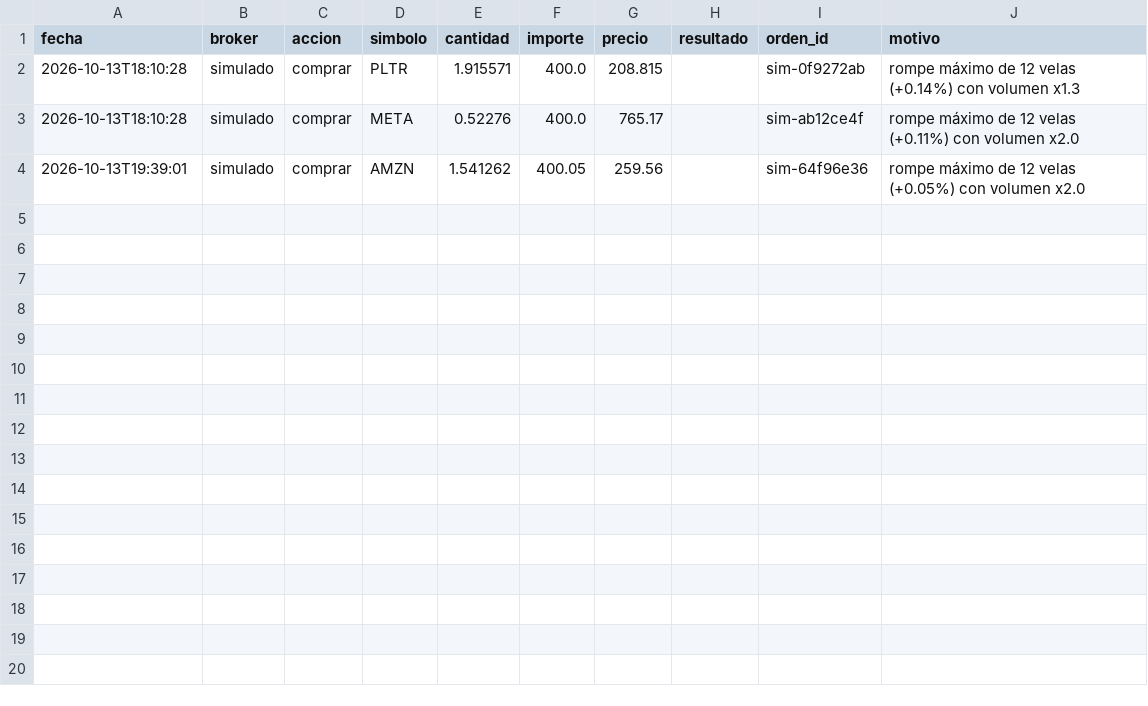
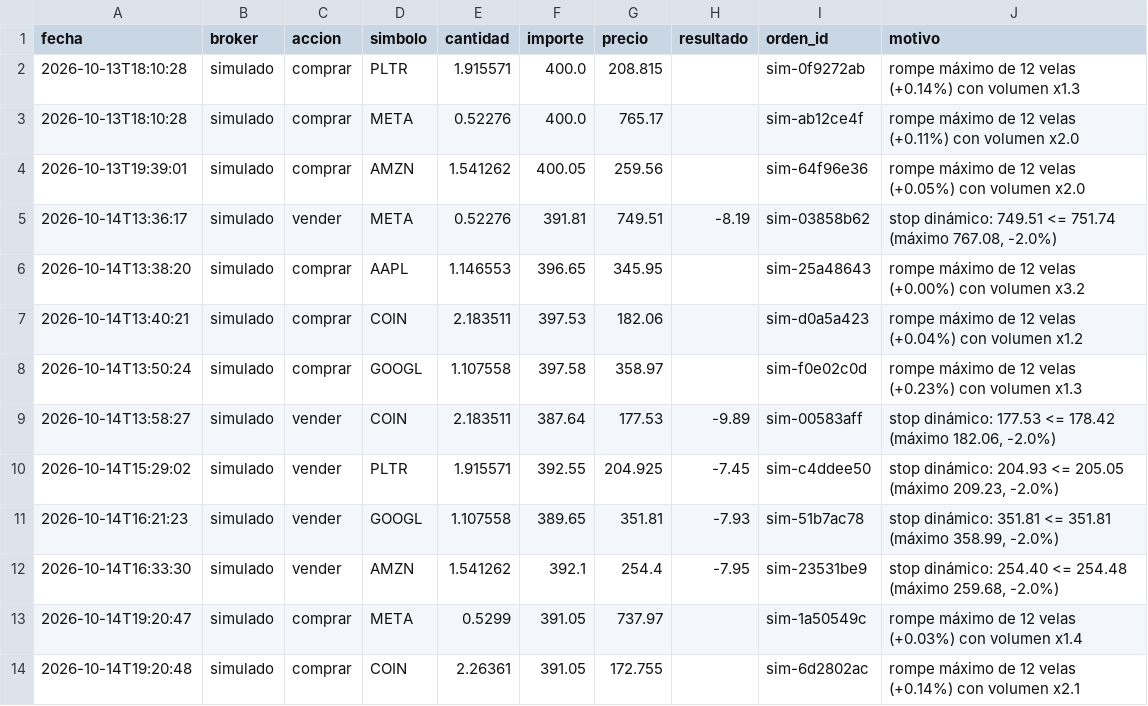
Before and after one commit to controlkotler-cloud/trading, a CSV file: operaciones.csv, drawn as a sheet; the diff names each change by its address in the sheet, - before the commit and + after, or states it on an @@ line.

```diff
--- a/operaciones.csv
+++ b/operaciones.csv
+row 5: 2026-10-14T13:36:17 | simulado | vender | META | 0.52276 | 391.81 | 749.51 | -8.19 | sim-03858b62 | stop dinámico: 749.51 <= 751.74 (máximo 767.08, -2.0%)
+row 6: 2026-10-14T13:38:20 | simulado | comprar | AAPL | 1.146553 | 396.65 | 345.95 |  | sim-25a48643 | rompe máximo de 12 velas (+0.00%) con volumen x3.2
+row 7: 2026-10-14T13:40:21 | simulado | comprar | COIN | 2.183511 | 397.53 | 182.06 |  | sim-d0a5a423 | rompe máximo de 12 velas (+0.04%) con volumen x1.2
+row 8: 2026-10-14T13:50:24 | simulado | comprar | GOOGL | 1.107558 | 397.58 | 358.97 |  | sim-f0e02c0d | rompe máximo de 12 velas (+0.23%) con volumen x1.3
+row 9: 2026-10-14T13:58:27 | simulado | vender | COIN | 2.183511 | 387.64 | 177.53 | -9.89 | sim-00583aff | stop dinámico: 177.53 <= 178.42 (máximo 182.06, -2.0%)
+row 10: 2026-10-14T15:29:02 | simulado | vender | PLTR | 1.915571 | 392.55 | 204.925 | -7.45 | sim-c4ddee50 | stop dinámico: 204.93 <= 205.05 (máximo 209.23, -2.0%)
+row 11: 2026-10-14T16:21:23 | simulado | vender | GOOGL | 1.107558 | 389.65 | 351.81 | -7.93 | sim-51b7ac78 | stop dinámico: 351.81 <= 351.81 (máximo 358.99, -2.0%)
+row 12: 2026-10-14T16:33:30 | simulado | vender | AMZN | 1.541262 | 392.1 | 254.4 | -7.95 | sim-23531be9 | stop dinámico: 254.40 <= 254.48 (máximo 259.68, -2.0%)
+row 13: 2026-10-14T19:20:47 | simulado | comprar | META | 0.5299 | 391.05 | 737.97 |  | sim-1a50549c | rompe máximo de 12 velas (+0.03%) con volumen x1.4
+row 14: 2026-10-14T19:20:48 | simulado | comprar | COIN | 2.26361 | 391.05 | 172.755 |  | sim-6d2802ac | rompe máximo de 12 velas (+0.14%) con volumen x2.1
```
Also changed, not shown: 3 other files.
